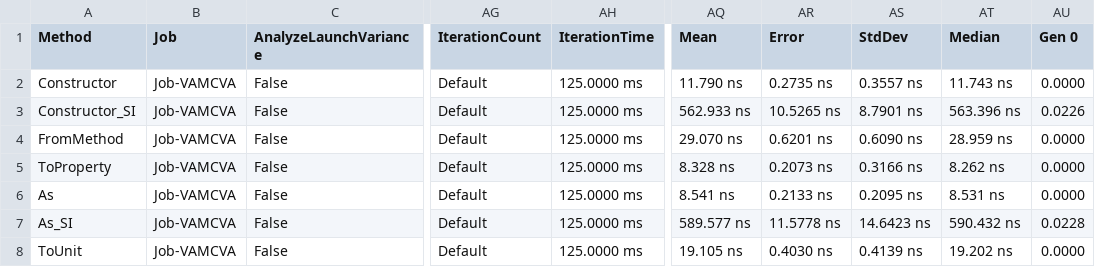
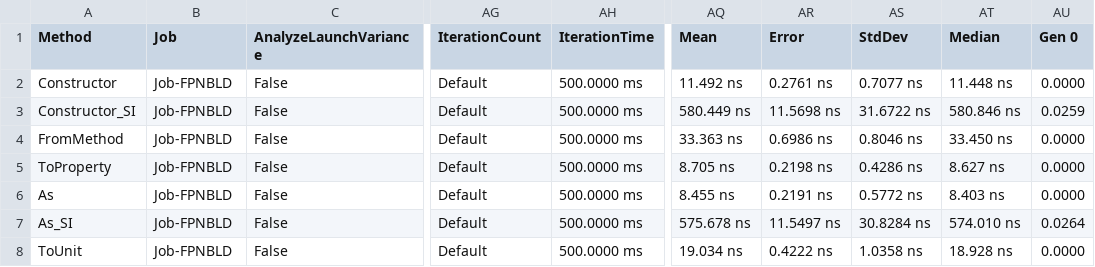
Before and after one commit to lipchev/UnitsNet-Benchmarks, a CSV file: benchmarks/netcoreapp21/results/UnitsNet.Benchmark.UnitsNetBenchmarks-report.csv, drawn as a sheet; only a part is shown, gaps mark what is left out; the diff covers the shown part only; the diff names each change by its address in the sheet, - before the commit and + after, or states it on an @@ line.

Commit message:
Automatic benchmark generation for 765a49d457b44231cd98668f82ac8b48cc45c570

```diff
--- a/benchmarks/netcoreapp21/results/UnitsNet.Benchmark.UnitsNetBenchmarks-report.csv
+++ b/benchmarks/netcoreapp21/results/UnitsNet.Benchmark.UnitsNetBenchmarks-report.csv
-B2:B8 (Job): Job-VAMCVA
+B2:B8 (Job): Job-FPNBLD
-AH2:AH8 (IterationTime): 125.0000 ms
+AH2:AH8 (IterationTime): 500.0000 ms
-AQ2 (Mean): 11.790 ns
+AQ2 (Mean): 11.492 ns
-AR2 (Error): 0.2735 ns
+AR2 (Error): 0.2761 ns
-AS2 (StdDev): 0.3557 ns
+AS2 (StdDev): 0.7077 ns
-AT2 (Median): 11.743 ns
+AT2 (Median): 11.448 ns
-AQ3 (Mean): 562.933 ns
+AQ3 (Mean): 580.449 ns
-AR3 (Error): 10.5265 ns
+AR3 (Error): 11.5698 ns
-AS3 (StdDev): 8.7901 ns
+AS3 (StdDev): 31.6722 ns
-AT3 (Median): 563.396 ns
+AT3 (Median): 580.846 ns
-AU3 (Gen 0): 0.0226
+AU3 (Gen 0): 0.0259
-AQ4 (Mean): 29.070 ns
+AQ4 (Mean): 33.363 ns
-AR4 (Error): 0.6201 ns
+AR4 (Error): 0.6986 ns
-AS4 (StdDev): 0.6090 ns
+AS4 (StdDev): 0.8046 ns
-AT4 (Median): 28.959 ns
+AT4 (Median): 33.450 ns
-AQ5 (Mean): 8.328 ns
+AQ5 (Mean): 8.705 ns
-AR5 (Error): 0.2073 ns
+AR5 (Error): 0.2198 ns
-AS5 (StdDev): 0.3166 ns
+AS5 (StdDev): 0.4286 ns
-AT5 (Median): 8.262 ns
+AT5 (Median): 8.627 ns
-AQ6 (Mean): 8.541 ns
+AQ6 (Mean): 8.455 ns
-AR6 (Error): 0.2133 ns
+AR6 (Error): 0.2191 ns
-AS6 (StdDev): 0.2095 ns
+AS6 (StdDev): 0.5772 ns
-AT6 (Median): 8.531 ns
+AT6 (Median): 8.403 ns
-AQ7 (Mean): 589.577 ns
+AQ7 (Mean): 575.678 ns
-AR7 (Error): 11.5778 ns
+AR7 (Error): 11.5497 ns
-AS7 (StdDev): 14.6423 ns
+AS7 (StdDev): 30.8284 ns
-AT7 (Median): 590.432 ns
+AT7 (Median): 574.010 ns
-AU7 (Gen 0): 0.0228
+AU7 (Gen 0): 0.0264
-AQ8 (Mean): 19.105 ns
+AQ8 (Mean): 19.034 ns
-AR8 (Error): 0.4030 ns
+AR8 (Error): 0.4222 ns
-AS8 (StdDev): 0.4139 ns
+AS8 (StdDev): 1.0358 ns
-AT8 (Median): 19.202 ns
+AT8 (Median): 18.928 ns
```
Also changed, not shown: 72 edited cells elsewhere in this file, 5 other files.
